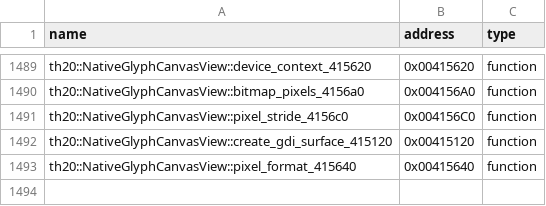
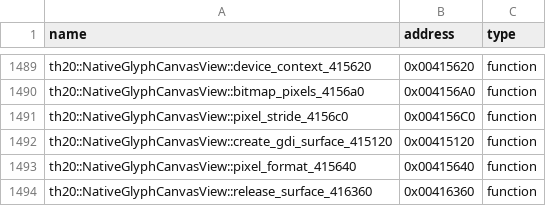
Before and after one commit to N0zoM1z0/th20, a CSV file: config/reccmp-functions.csv, drawn as a sheet; only a part is shown, gaps mark what is left out; the diff names each change by its address in the sheet, - before the commit and + after, or states it on an @@ line.

```diff
--- a/config/reccmp-functions.csv
+++ b/config/reccmp-functions.csv
+row 1494: th20::NativeGlyphCanvasView::release_surface_416360 | 0x00416360 | function
```
Also changed, not shown: config/implemented.csv, config/matches.csv, 12 other files.
